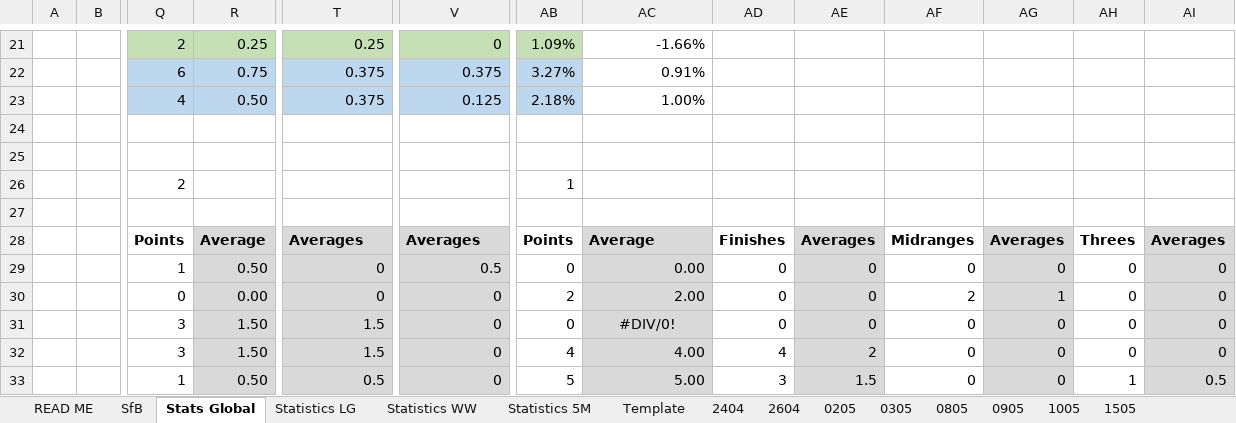
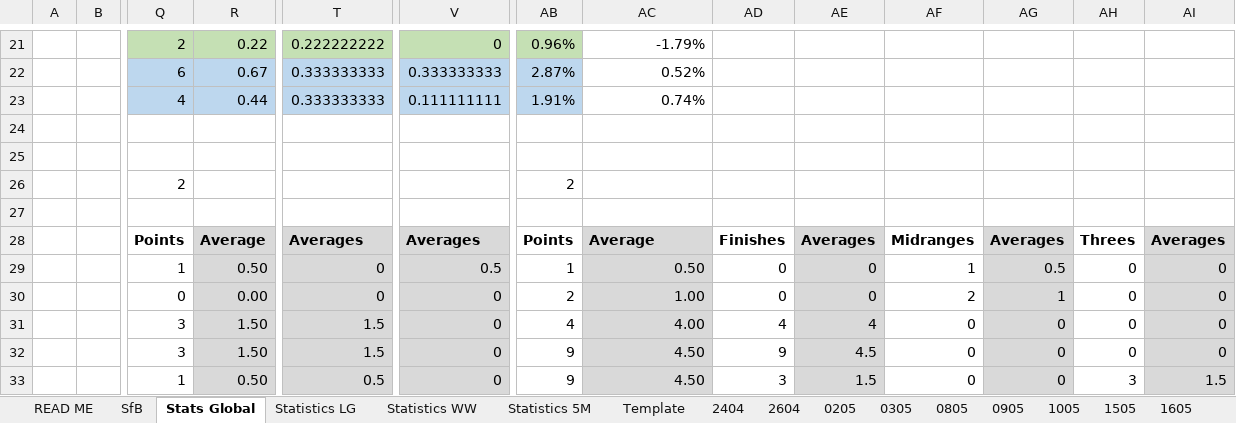
Before and after one commit to KingGoose20/TLTBO, an Excel workbook: Other Files/PastResults.xlsx, sheet Stats Global, drawn as a sheet; only a part is shown, gaps mark what is left out; values as stored, in another font and other column widths than the file's, no borders; charts and pictures and conditional formats and table styles not drawn; the diff covers the shown part only; the diff names each change by its address in the sheet, - before the commit and + after, or states it on an @@ line.

```diff
--- a/Other Files/PastResults.xlsx (sheet Stats Global)
+++ b/Other Files/PastResults.xlsx (sheet Stats Global)
+sheet tab: 1605
-R21: 0.25
+R21: 0.22
-T21: 0.25
+T21: 0.222222222
-AB21: 1.09%
+AB21: 0.96%
-AC21: -1.66%
+AC21: -1.79%
-R22: 0.75
+R22: 0.67
-T22:T23: 0.375
+T22:T23: 0.333333333
-V22: 0.375
+V22: 0.333333333
-AB22: 3.27%
+AB22: 2.87%
-AC22: 0.91%
+AC22: 0.52%
-R23: 0.50
+R23: 0.44
-V23: 0.125
+V23: 0.111111111
-AB23: 2.18%
+AB23: 1.91%
-AC23: 1.00%
+AC23: 0.74%
-AB26: 1
+AB26: 2
-AB29: 0
+AB29: 1
-AC29: 0.00
+AC29: 0.50
-AF29: 0
+AF29: 1
-AG29: 0
+AG29: 0.5
-AC30: 2.00
+AC30: 1.00
-AB31: 0
+AB31: 4
-AC31: #DIV/0!
+AC31: 4.00
-AC31 alignment: center
+AC31 alignment: right
-AD31: 0
+AD31: 4
-AE31: 0
+AE31: 4
-AB32: 4
+AB32: 9
-AC32: 4.00
+AC32: 4.50
-AD32: 4
+AD32: 9
-AE32: 2
+AE32: 4.5
-AB33: 5
+AB33: 9
-AC33: 5.00
+AC33: 4.50
-AH33: 1
+AH33: 3
-AI33: 0.5
+AI33: 1.5
```
Also changed, not shown: 6 added rows, 6 removed rows and 100 edited cells elsewhere in this sheet, sheet SfB, sheet Statistics LG, sheet Statistics 5M, sheet Statistics WW, formulas that keep their value, charts or pictures, 3 other files.
